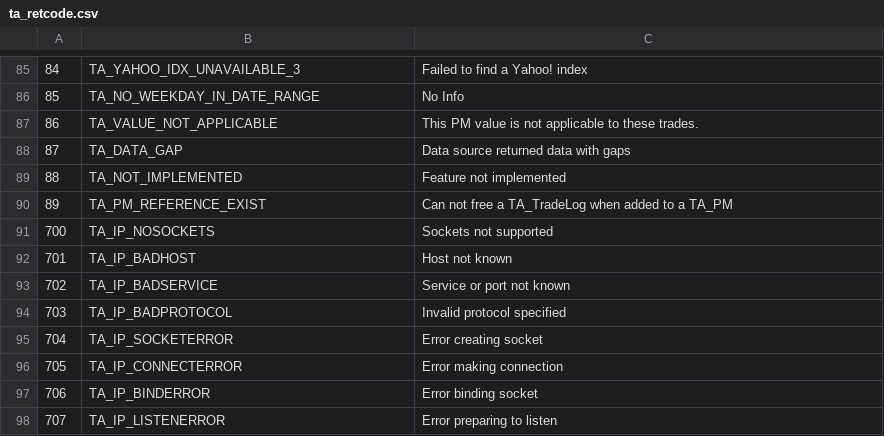
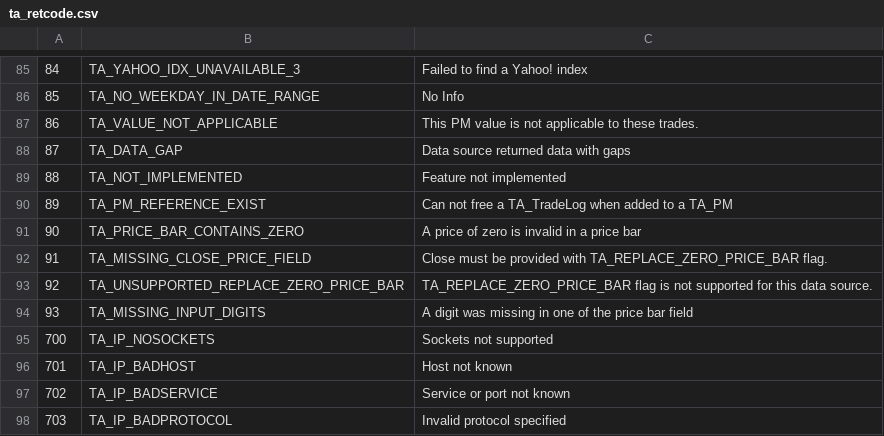
Before and after one commit to svn2github/ta-lib, a CSV file: ta-lib/c/src/ta_common/ta_retcode.csv, drawn as a sheet; only a part is shown, gaps mark what is left out; the shorter side is filled out with more unchanged rows; the diff names each change by its address in the sheet, - before the commit and + after, or states it on an @@ line.

Commit message:
New error code related to handling zero price bar.
git-svn-id: svn://svn.code.sf.net/p/ta-lib/code/trunk@218 159cb52c-178a-4f3c-8eb8-d0aff033d058

```diff
--- a/ta-lib/c/src/ta_common/ta_retcode.csv
+++ b/ta-lib/c/src/ta_common/ta_retcode.csv
+row 91: 90 | TA_PRICE_BAR_CONTAINS_ZERO | A price of zero is invalid in a price bar
+row 92: 91 | TA_MISSING_CLOSE_PRICE_FIELD | Close must be provided with TA_REPLACE_ZERO_PRICE_BAR flag.
+row 93: 92 | TA_UNSUPPORTED_REPLACE_ZERO_PRICE_BAR | TA_REPLACE_ZERO_PRICE_BAR flag is not supported for this data source.
+row 94: 93 | TA_MISSING_INPUT_DIGITS | A digit was missing in one of the price bar field
```
Also changed, not shown: 1 other file.
